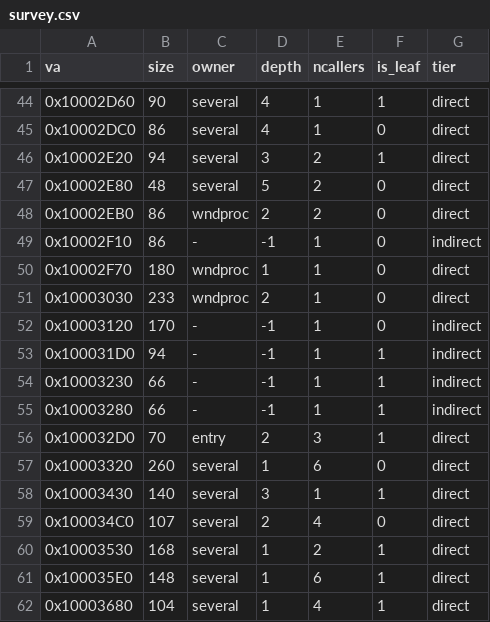
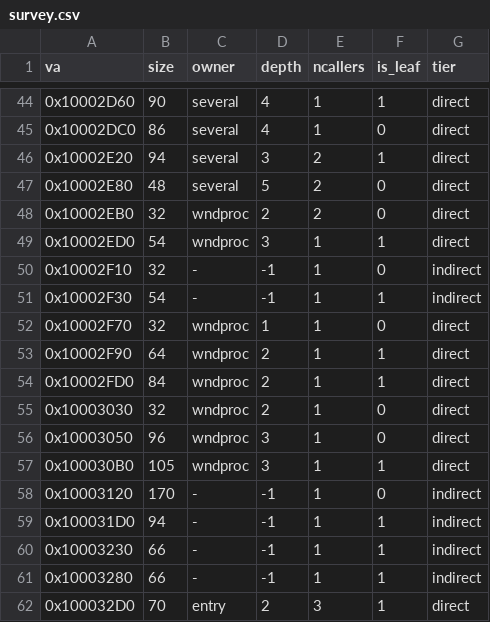
Before and after one commit to jeff-strutb/brally, a CSV file: config/survey.csv, drawn as a sheet; only a part is shown, gaps mark what is left out; the shorter side is filled out with more unchanged rows; the diff covers the shown part only.

```diff
--- a/config/survey.csv
+++ b/config/survey.csv
@@ -47,6 +47,12 @@ va,size,owner,depth,ncallers,is_leaf,tier
 0x10002E80,48,several,5,2,0,direct
-0x10002EB0,86,wndproc,2,2,0,direct
-0x10002F10,86,-,-1,1,0,indirect
-0x10002F70,180,wndproc,1,1,0,direct
-0x10003030,233,wndproc,2,1,0,direct
+0x10002EB0,32,wndproc,2,2,0,direct
+0x10002ED0,54,wndproc,3,1,1,direct
+0x10002F10,32,-,-1,1,0,indirect
+0x10002F30,54,-,-1,1,1,indirect
+0x10002F70,32,wndproc,1,1,0,direct
+0x10002F90,64,wndproc,2,1,1,direct
+0x10002FD0,84,wndproc,2,1,1,direct
+0x10003030,32,wndproc,2,1,0,direct
+0x10003050,96,wndproc,3,1,0,direct
+0x100030B0,105,wndproc,3,1,1,direct
 0x10003120,170,-,-1,1,0,indirect
```
Also changed, not shown: 2 added rows and 5 edited cells elsewhere in this file, config/globals_learned.csv, 1 other file.
